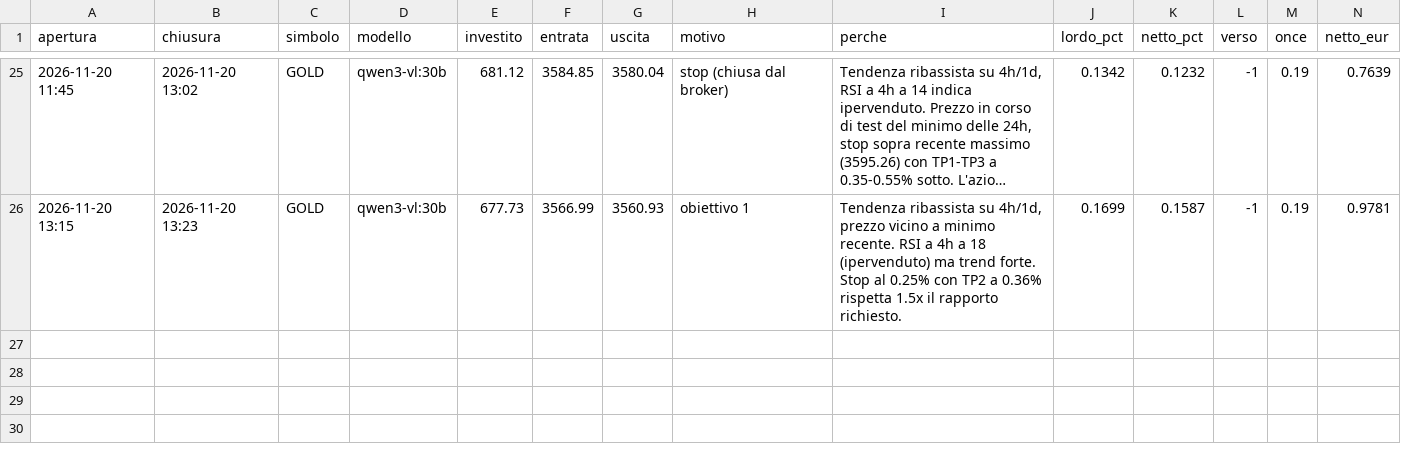
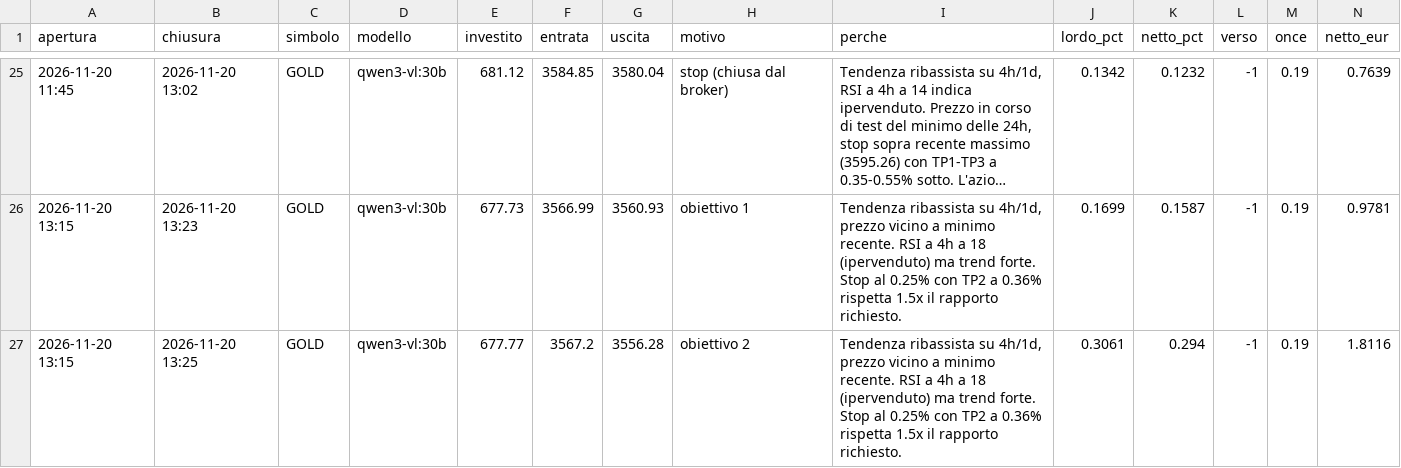
Before and after one commit to elfacvndo/timestral-bot, a CSV file: logs/oro.csv, drawn as a sheet; only a part is shown, gaps mark what is left out; long unchanged cells end in …; rows hold the shown columns only; the diff names each change by its address in the sheet, - before the commit and + after, or states it on an @@ line.

Commit message:
oro +1.81 € (obiettivo)

```diff
--- a/logs/oro.csv
+++ b/logs/oro.csv
+row 27: 2026-11-20 13:15 | 2026-11-20 13:25 | GOLD | qwen3-vl:30b | 677.77 | 3567.2 | 3556.28 | obiettivo 2 | Tendenza ribassista su 4h/1d, prezzo vicino a minimo recente. RSI a 4h a 18 (ipervenduto) ma trend forte. Stop al 0.25% con TP2 a 0.36% rispetta 1.5x il rapporto richiesto. | 0.3061 | 0.294 | -1 | 0.19 | 1.8116
```
Also changed, not shown: 2 other files.
